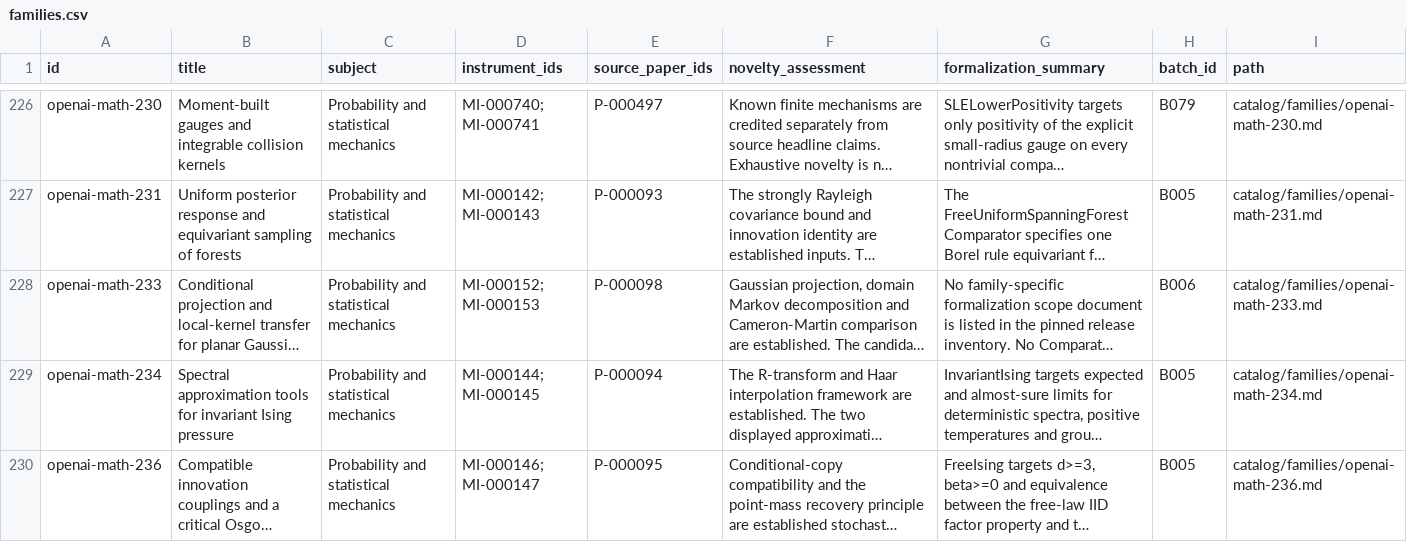
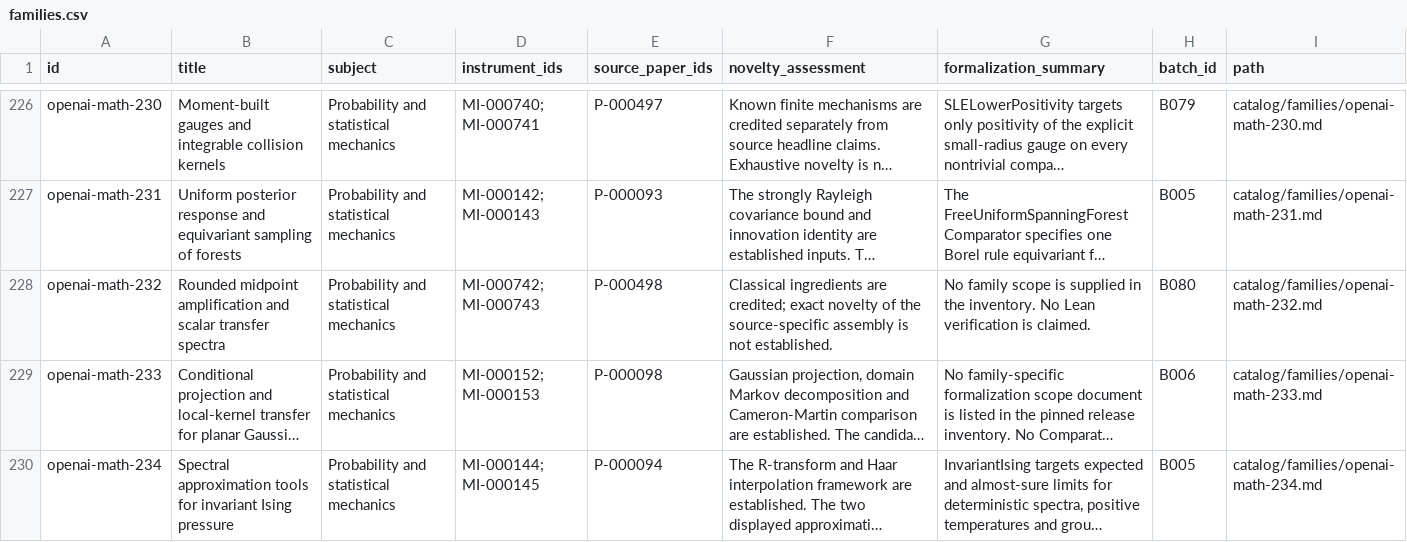
Before and after one commit to yxie2/math-instruments, a CSV file: exports/families.csv, drawn as a sheet; only a part is shown, gaps mark what is left out; the shorter side is filled out with more unchanged rows; long unchanged cells end in …; the diff covers the shown part only; the diff names each change by its address in the sheet, - before the commit and + after, or states it on an @@ line.

```diff
--- a/exports/families.csv
+++ b/exports/families.csv
+row 228: openai-math-232 | Rounded midpoint amplification and scalar transfer spectra | Probability and statistical mechanics | MI-000742; MI-000743 | P-000498 | Classical ingredients are credited; exact novelty of the source-specific assembly is not established. | No family scope is supplied in the inventory. No Lean verification is claimed. | B080 | catalog/families/openai-math-232.md
```
Also changed, not shown: 3 added rows elsewhere in this file, exports/instruments.csv, exports/papers.csv, 34 other files.
